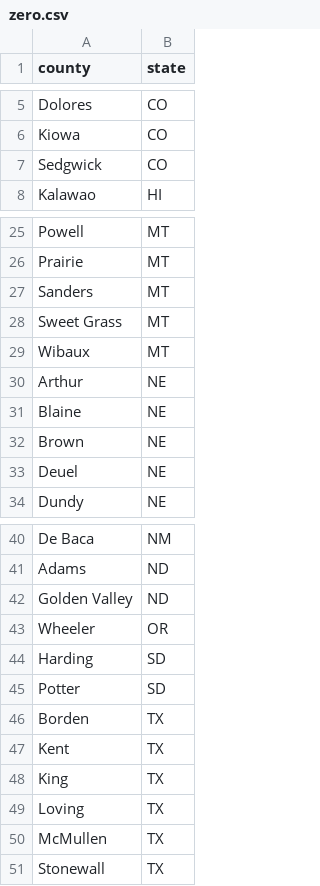
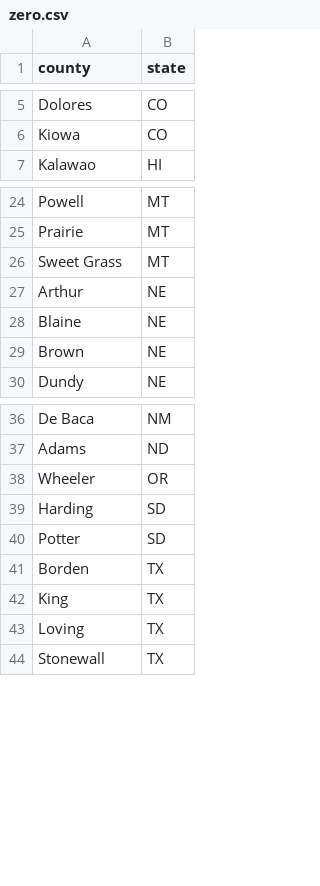
Before and after one commit to TrevorWinstral/County_Ranking, a CSV file: zero.csv, drawn as a sheet; only a part is shown, gaps mark what is left out.

Commit message:
Update zero.csv

```diff
--- a/zero.csv
+++ b/zero.csv
@@ -6,3 +6,2 @@ Dolores,CO
 Kiowa,CO
-Sedgwick,CO
 Kalawao,HI
@@ -26,5 +25,3 @@ Powell,MT
 Prairie,MT
-Sanders,MT
 Sweet Grass,MT
-Wibaux,MT
 Arthur,NE
@@ -32,3 +29,2 @@ Blaine,NE
 Brown,NE
-Deuel,NE
 Dundy,NE
@@ -41,3 +37,2 @@ De Baca,NM
 Adams,ND
-Golden Valley,ND
 Wheeler,OR
@@ -46,6 +41,4 @@ Potter,SD
 Borden,TX
-Kent,TX
 King,TX
 Loving,TX
-McMullen,TX
 Stonewall,TX
```
